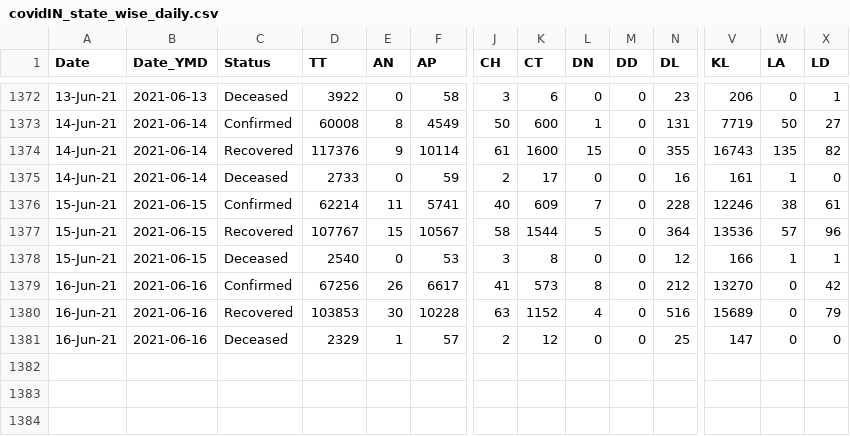
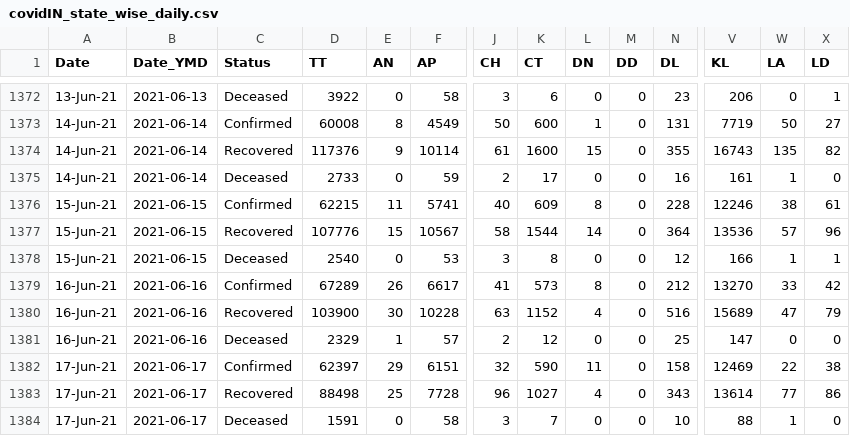
Before and after one commit to arya46/Covid-19-EDA, a CSV file: data/covidIN_state_wise_daily.csv, drawn as a sheet; only a part is shown, gaps mark what is left out; rows hold the shown columns only; the diff names each change by its address in the sheet, - before the commit and + after, or states it on an @@ line.

Commit message:
data updated on - Fri Jun 18 05:37:31 UTC 2021

```diff
--- a/data/covidIN_state_wise_daily.csv
+++ b/data/covidIN_state_wise_daily.csv
-D1376 (TT): 62214
+D1376 (TT): 62215
-L1376 (DN): 7
+L1376 (DN): 8
-D1377 (TT): 107767
+D1377 (TT): 107776
-L1377 (DN): 5
+L1377 (DN): 14
-D1379 (TT): 67256
+D1379 (TT): 67289
-W1379 (LA): 0
+W1379 (LA): 33
-D1380 (TT): 103853
+D1380 (TT): 103900
-W1380 (LA): 0
+W1380 (LA): 47
+row 1382: 17-Jun-21 | 2021-06-17 | Confirmed | 62397 | 29 | 6151 | 32 | 590 | 11 | 0 | 158 | 12469 | 22 | 38
+row 1383: 17-Jun-21 | 2021-06-17 | Recovered | 88498 | 25 | 7728 | 96 | 1027 | 4 | 0 | 343 | 13614 | 77 | 86
+row 1384: 17-Jun-21 | 2021-06-17 | Deceased | 1591 | 0 | 58 | 3 | 7 | 0 | 0 | 10 | 88 | 1 | 0
```
Also changed, not shown: data/cases_ts.csv, data/covidIN_districtwise_current.csv, 3 other files.
